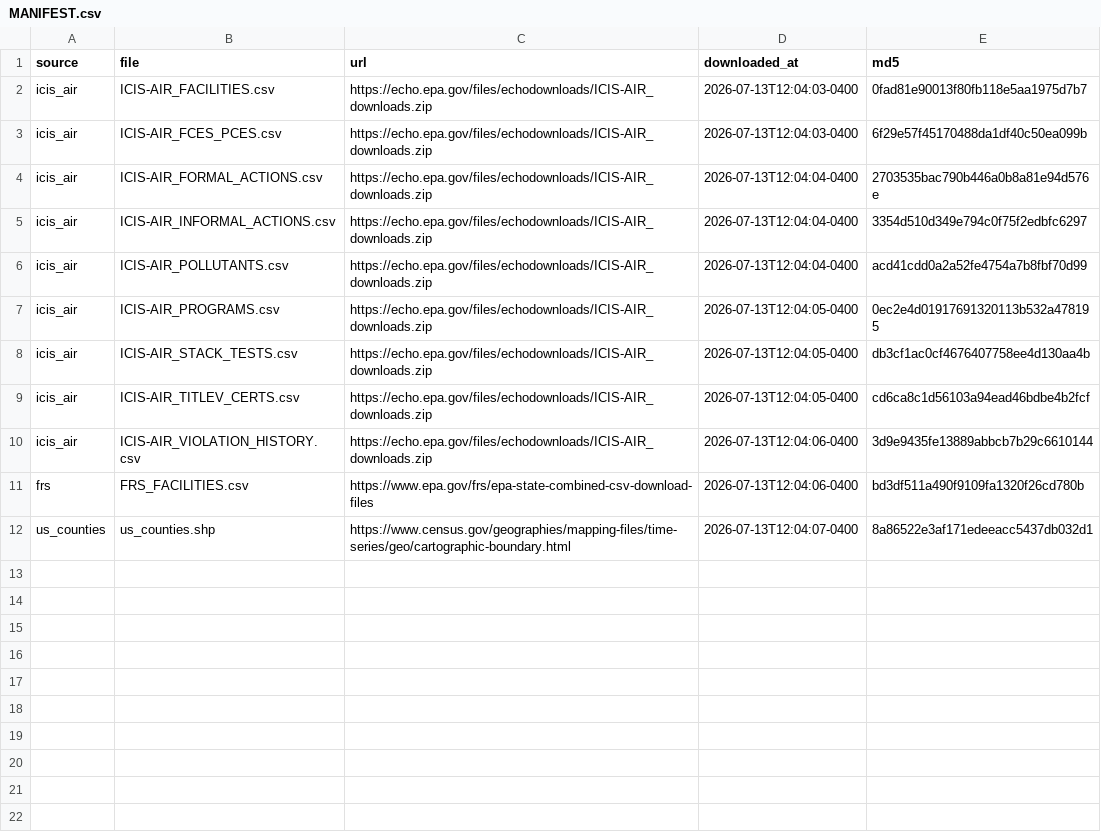
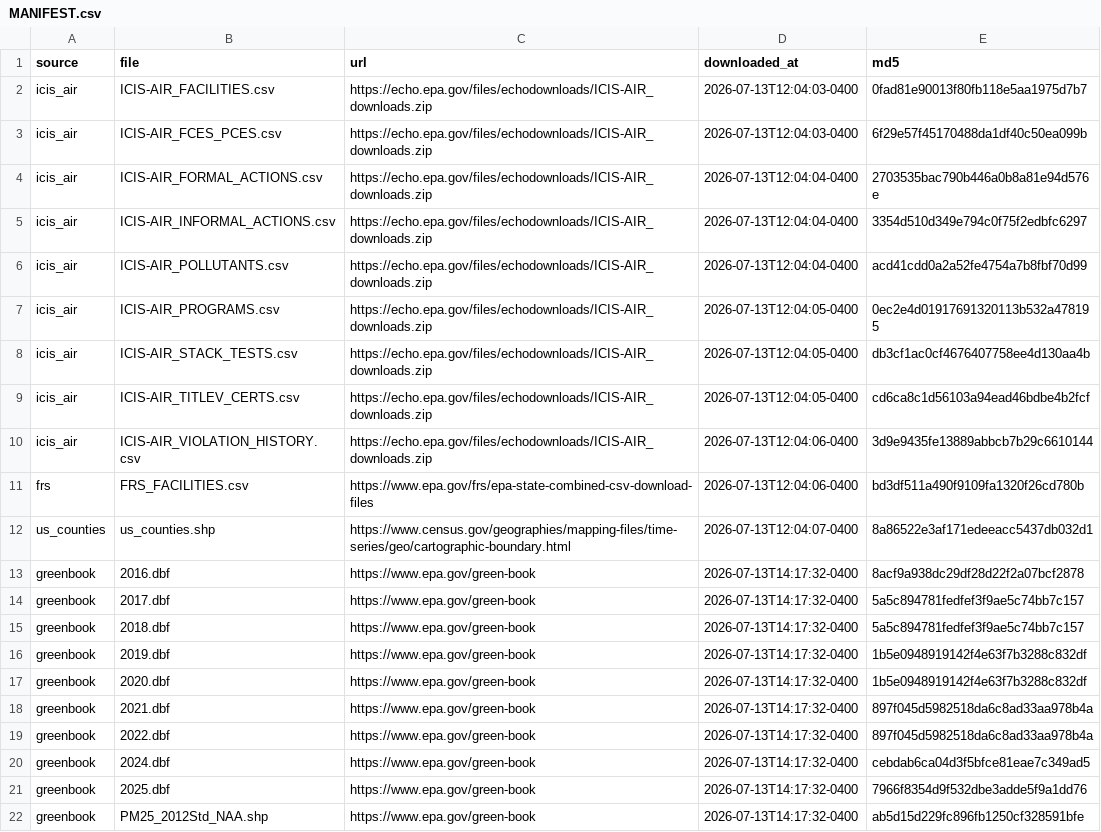
Before and after one commit to gracecarverr/caa-regdata, a CSV file: data/raw/MANIFEST.csv, drawn as a sheet.

```diff
--- a/data/raw/MANIFEST.csv
+++ b/data/raw/MANIFEST.csv
@@ -12 +12,11 @@ frs,FRS_FACILITIES.csv,https://www.epa.gov/frs/epa-state-combined-csv-download-f
 us_counties,us_counties.shp,https://www.census.gov/geographies/mapping-files/time-series/geo/cartographic-boundary.html,2026-07-13T12:04:07-0400,8a86522e3af171edeeacc5437db032d1
+greenbook,2016.dbf,https://www.epa.gov/green-book,2026-07-13T14:17:32-0400,8acf9a938dc29df28d22f2a07bcf2878
+greenbook,2017.dbf,https://www.epa.gov/green-book,2026-07-13T14:17:32-0400,5a5c894781fedfef3f9ae5c74bb7c157
+greenbook,2018.dbf,https://www.epa.gov/green-book,2026-07-13T14:17:32-0400,5a5c894781fedfef3f9ae5c74bb7c157
+greenbook,2019.dbf,https://www.epa.gov/green-book,2026-07-13T14:17:32-0400,1b5e0948919142f4e63f7b3288c832df
+greenbook,2020.dbf,https://www.epa.gov/green-book,2026-07-13T14:17:32-0400,1b5e0948919142f4e63f7b3288c832df
+greenbook,2021.dbf,https://www.epa.gov/green-book,2026-07-13T14:17:32-0400,897f045d5982518da6c8ad33aa978b4a
+greenbook,2022.dbf,https://www.epa.gov/green-book,2026-07-13T14:17:32-0400,897f045d5982518da6c8ad33aa978b4a
+greenbook,2024.dbf,https://www.epa.gov/green-book,2026-07-13T14:17:32-0400,cebdab6ca04d3f5bfce81eae7c349ad5
+greenbook,2025.dbf,https://www.epa.gov/green-book,2026-07-13T14:17:32-0400,7966f8354d9f532dbe3adde5f9a1dd76
+greenbook,PM25_2012Std_NAA.shp,https://www.epa.gov/green-book,2026-07-13T14:17:32-0400,ab5d15d229fc896fb1250cf328591bfe
```
Also changed, not shown: 9 other files.
